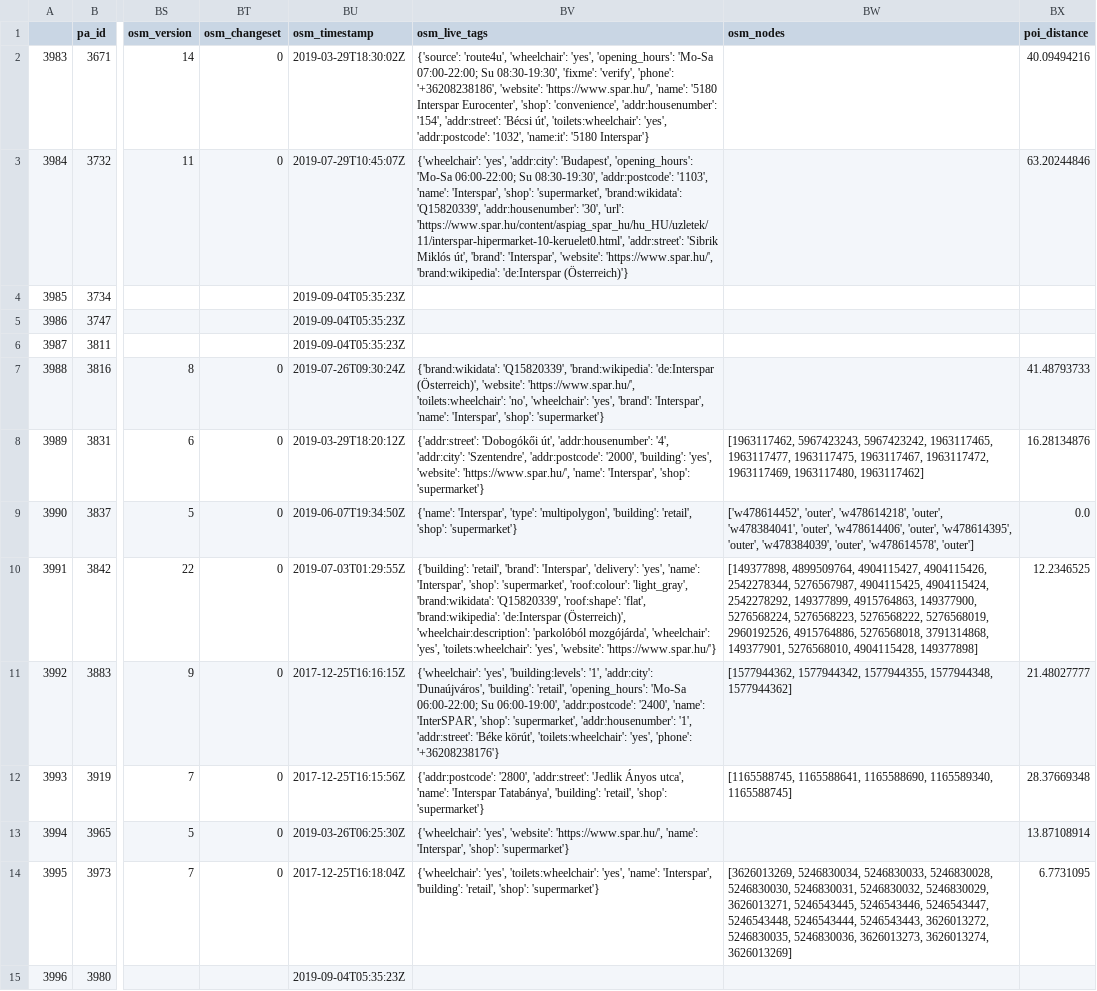
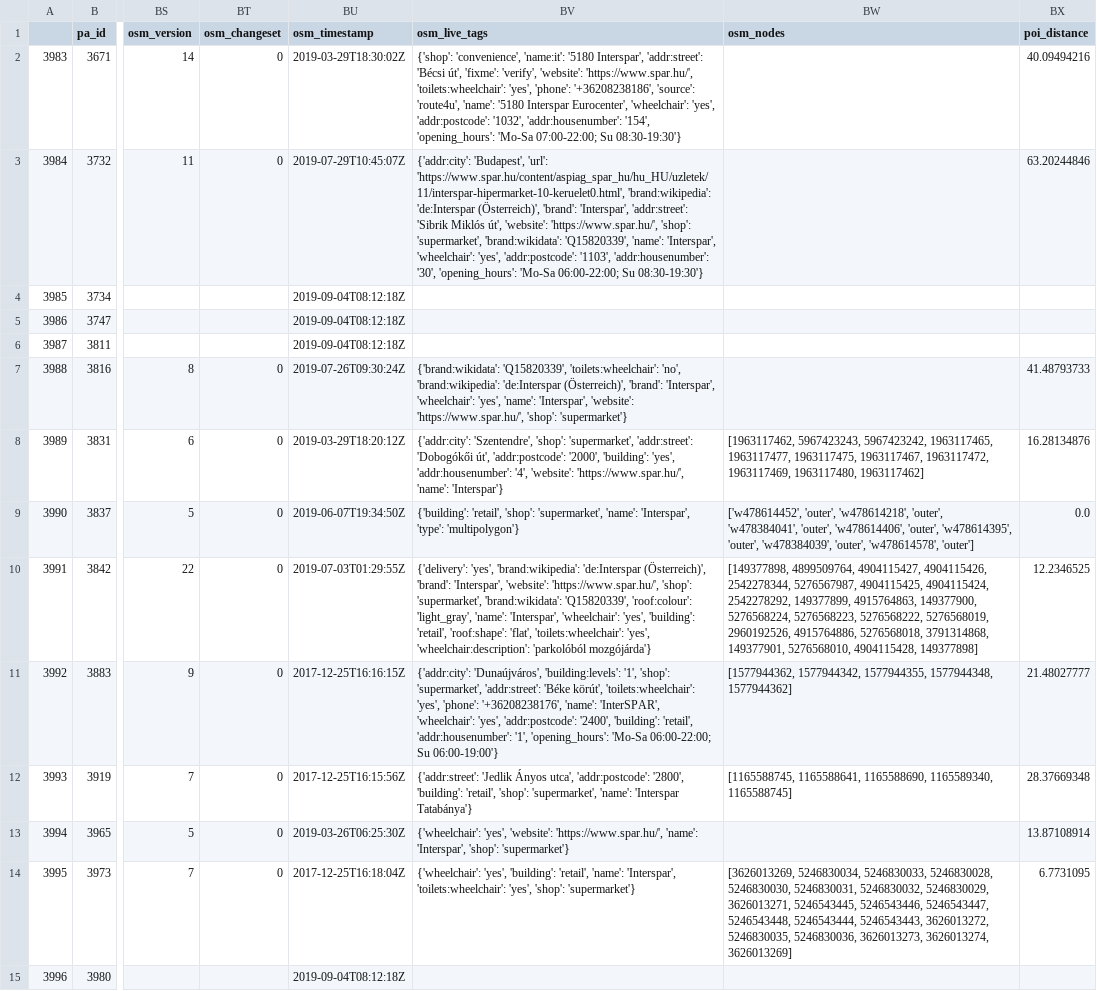
Before and after one commit to KAMI911/osm-import-request, a CSV file: hu_spar/poi_address_merge_husparint.csv, drawn as a sheet; only a part is shown, gaps mark what is left out; the diff covers the shown part only; the diff names each change by its address in the sheet, - before the commit and + after, or states it on an @@ line.

```diff
--- a/hu_spar/poi_address_merge_husparint.csv
+++ b/hu_spar/poi_address_merge_husparint.csv
-BV2 (osm_live_tags): {'source': 'route4u', 'wheelchair': 'yes', 'opening_hours': 'Mo-Sa 07:00-22:00; Su 08:30-19:30', 'fixme': 'verify', 'phone': '+36208238186', 'website': 'https://www.spar.hu/', 'name': '5180 Interspar Eurocenter', 'shop': 'convenience', 'addr:housenumber': '154', 'addr:street': 'Bécsi út', 'toilets:wheelchair': 'yes', 'addr:postcode': '1032', 'name:it': '5180 Interspar'}
+BV2 (osm_live_tags): {'shop': 'convenience', 'name:it': '5180 Interspar', 'addr:street': 'Bécsi út', 'fixme': 'verify', 'website': 'https://www.spar.hu/', 'toilets:wheelchair': 'yes', 'phone': '+36208238186', 'source': 'route4u', 'name': '5180 Interspar Eurocenter', 'wheelchair': 'yes', 'addr:postcode': '1032', 'addr:housenumber': '154', 'opening_hours': 'Mo-Sa 07:00-22:00; Su 08:30-19:30'}
-BV3 (osm_live_tags): {'wheelchair': 'yes', 'addr:city': 'Budapest', 'opening_hours': 'Mo-Sa 06:00-22:00; Su 08:30-19:30', 'addr:postcode': '1103', 'name': 'Interspar', 'shop': 'supermarket', 'brand:wikidata': 'Q15820339', 'addr:housenumber': '30', 'url': 'https://www.spar.hu/content/aspiag_spar_hu/hu_HU/uzletek/11/interspar-hipermarket-10-keruelet0.html', 'addr:street': 'Sibrik Miklós út', 'brand': 'Interspar', 'website': 'https://www.spar.hu/', 'brand:wikipedia': 'de:Interspar (Österreich)'}
+BV3 (osm_live_tags): {'addr:city': 'Budapest', 'url': 'https://www.spar.hu/content/aspiag_spar_hu/hu_HU/uzletek/11/interspar-hipermarket-10-keruelet0.html', 'brand:wikipedia': 'de:Interspar (Österreich)', 'brand': 'Interspar', 'addr:street': 'Sibrik Miklós út', 'website': 'https://www.spar.hu/', 'shop': 'supermarket', 'brand:wikidata': 'Q15820339', 'name': 'Interspar', 'wheelchair': 'yes', 'addr:postcode': '1103', 'addr:housenumber': '30', 'opening_hours': 'Mo-Sa 06:00-22:00; Su 08:30-19:30'}
-BU4:BU6 (osm_timestamp): 2019-09-04T05:35:23Z
+BU4:BU6 (osm_timestamp): 2019-09-04T08:12:18Z
-BV7 (osm_live_tags): {'brand:wikidata': 'Q15820339', 'brand:wikipedia': 'de:Interspar (Österreich)', 'website': 'https://www.spar.hu/', 'toilets:wheelchair': 'no', 'wheelchair': 'yes', 'brand': 'Interspar', 'name': 'Interspar', 'shop': 'supermarket'}
+BV7 (osm_live_tags): {'brand:wikidata': 'Q15820339', 'toilets:wheelchair': 'no', 'brand:wikipedia': 'de:Interspar (Österreich)', 'brand': 'Interspar', 'wheelchair': 'yes', 'name': 'Interspar', 'website': 'https://www.spar.hu/', 'shop': 'supermarket'}
-BV8 (osm_live_tags): {'addr:street': 'Dobogókői út', 'addr:housenumber': '4', 'addr:city': 'Szentendre', 'addr:postcode': '2000', 'building': 'yes', 'website': 'https://www.spar.hu/', 'name': 'Interspar', 'shop': 'supermarket'}
+BV8 (osm_live_tags): {'addr:city': 'Szentendre', 'shop': 'supermarket', 'addr:street': 'Dobogókői út', 'addr:postcode': '2000', 'building': 'yes', 'addr:housenumber': '4', 'website': 'https://www.spar.hu/', 'name': 'Interspar'}
-BV9 (osm_live_tags): {'name': 'Interspar', 'type': 'multipolygon', 'building': 'retail', 'shop': 'supermarket'}
+BV9 (osm_live_tags): {'building': 'retail', 'shop': 'supermarket', 'name': 'Interspar', 'type': 'multipolygon'}
-BV10 (osm_live_tags): {'building': 'retail', 'brand': 'Interspar', 'delivery': 'yes', 'name': 'Interspar', 'shop': 'supermarket', 'roof:colour': 'light_gray', 'brand:wikidata': 'Q15820339', 'roof:shape': 'flat', 'brand:wikipedia': 'de:Interspar (Österreich)', 'wheelchair:description': 'parkolóból mozgójárda', 'wheelchair': 'yes', 'toilets:wheelchair': 'yes', 'website': 'https://www.spar.hu/'}
+BV10 (osm_live_tags): {'delivery': 'yes', 'brand:wikipedia': 'de:Interspar (Österreich)', 'brand': 'Interspar', 'website': 'https://www.spar.hu/', 'shop': 'supermarket', 'brand:wikidata': 'Q15820339', 'roof:colour': 'light_gray', 'name': 'Interspar', 'wheelchair': 'yes', 'building': 'retail', 'roof:shape': 'flat', 'toilets:wheelchair': 'yes', 'wheelchair:description': 'parkolóból mozgójárda'}
-BV11 (osm_live_tags): {'wheelchair': 'yes', 'building:levels': '1', 'addr:city': 'Dunaújváros', 'building': 'retail', 'opening_hours': 'Mo-Sa 06:00-22:00; Su 06:00-19:00', 'addr:postcode': '2400', 'name': 'InterSPAR', 'shop': 'supermarket', 'addr:housenumber': '1', 'addr:street': 'Béke körút', 'toilets:wheelchair': 'yes', 'phone': '+36208238176'}
+BV11 (osm_live_tags): {'addr:city': 'Dunaújváros', 'building:levels': '1', 'shop': 'supermarket', 'addr:street': 'Béke körút', 'toilets:wheelchair': 'yes', 'phone': '+36208238176', 'name': 'InterSPAR', 'wheelchair': 'yes', 'addr:postcode': '2400', 'building': 'retail', 'addr:housenumber': '1', 'opening_hours': 'Mo-Sa 06:00-22:00; Su 06:00-19:00'}
-BV12 (osm_live_tags): {'addr:postcode': '2800', 'addr:street': 'Jedlik Ányos utca', 'name': 'Interspar Tatabánya', 'building': 'retail', 'shop': 'supermarket'}
+BV12 (osm_live_tags): {'addr:street': 'Jedlik Ányos utca', 'addr:postcode': '2800', 'building': 'retail', 'shop': 'supermarket', 'name': 'Interspar Tatabánya'}
-BV14 (osm_live_tags): {'wheelchair': 'yes', 'toilets:wheelchair': 'yes', 'name': 'Interspar', 'building': 'retail', 'shop': 'supermarket'}
+BV14 (osm_live_tags): {'wheelchair': 'yes', 'building': 'retail', 'name': 'Interspar', 'toilets:wheelchair': 'yes', 'shop': 'supermarket'}
-BU15 (osm_timestamp): 2019-09-04T05:35:23Z
+BU15 (osm_timestamp): 2019-09-04T08:12:18Z
```
Also changed, not shown: 19 edited cells elsewhere in this file, hu_spar/poi_address_merge_hudespexp.csv, hu_spar/poi_address_merge_husparexp.csv, 5 other files.
